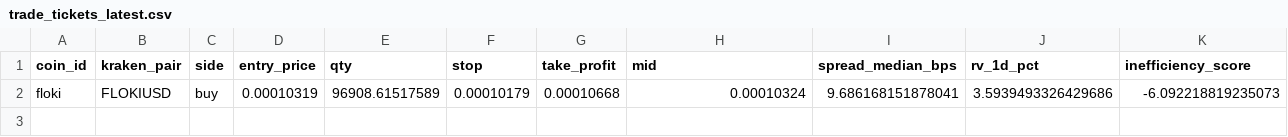
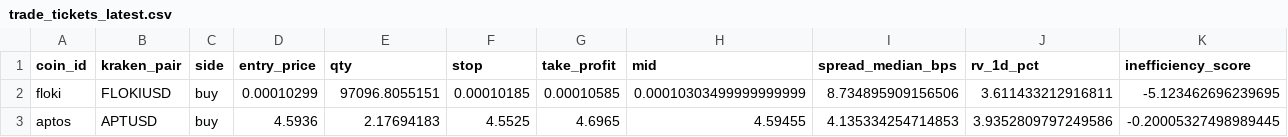
Before and after one commit to mvanhan/Old-Well-Capital-Group, a CSV file: output/trade_tickets_latest.csv, drawn as a sheet; only a part is shown; removed rows and columns are numbered as before the commit, all else as after; rows hold the shown columns only; the diff names each change by its address in the sheet, - before the commit and + after, or states it on an @@ line.

```diff
--- a/output/trade_tickets_latest.csv
+++ b/output/trade_tickets_latest.csv
-row 2: floki | FLOKIUSD | buy | 0.00010319 | 96908.61517589 | 0.00010179 | 0.00010668 | 0.00010324 | 9.686168151878041 | 3.5939493326429686 | -6.092218819235073
+row 2: floki | FLOKIUSD | buy | 0.00010299 | 97096.8055151 | 0.00010185 | 0.00010585 | 0.00010303499999999999 | 8.734895909156506 | 3.611433212916811 | -5.123462696239695
+row 3: aptos | APTUSD | buy | 4.5936 | 2.17694183 | 4.5525 | 4.6965 | 4.59455 | 4.135334254714853 | 3.9352809797249586 | -0.20005327498989445
```
Also changed, not shown: 17 other files.
